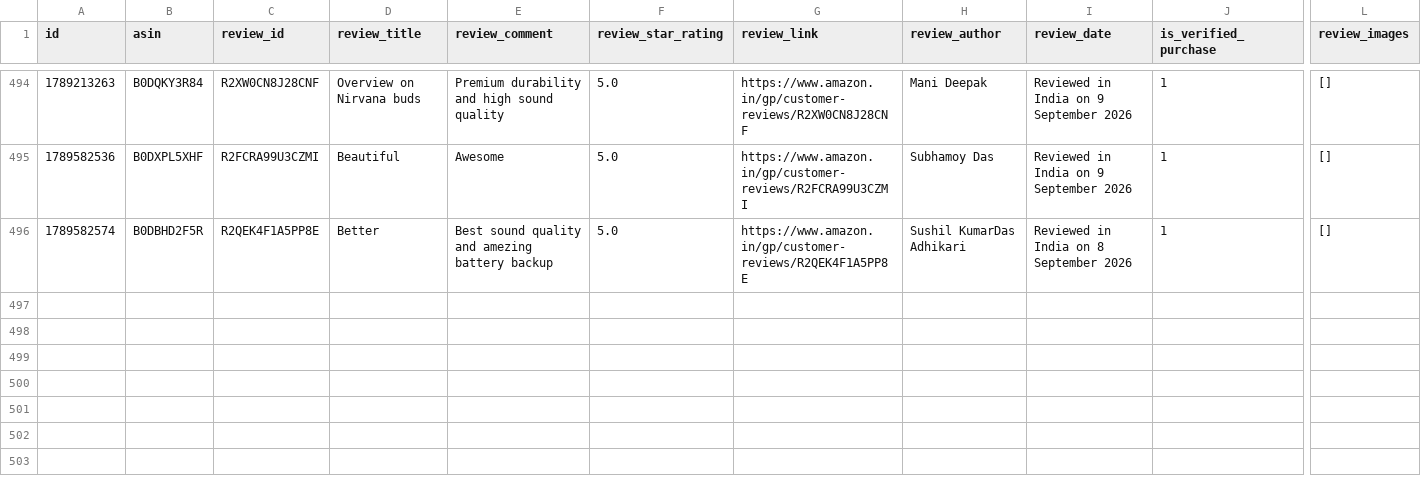
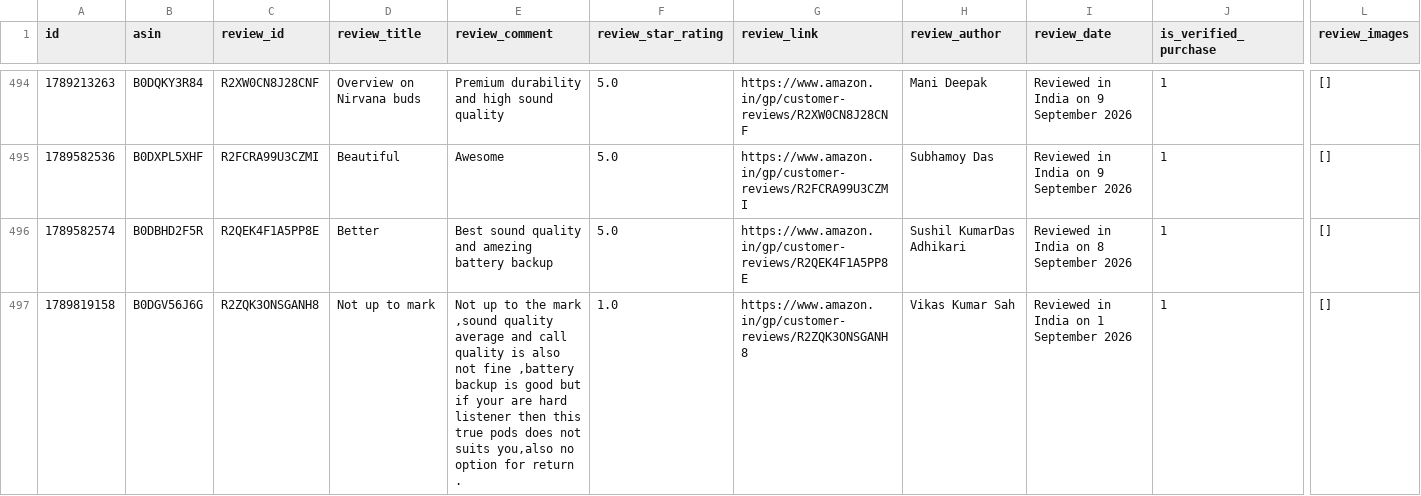
Before and after one commit to Arnav9-bit/Management-Project, a CSV file: amazon_product_reviews.csv, drawn as a sheet; only a part is shown, gaps mark what is left out; rows hold the shown columns only; the diff covers the shown part only; the diff names each change by its address in the sheet, - before the commit and + after, or states it on an @@ line.

```diff
--- a/amazon_product_reviews.csv
+++ b/amazon_product_reviews.csv
+row 497: 1789819158 | B0DGV56J6G | R2ZQK3ONSGANH8 | Not up to mark | Not up to the mark ,sound quality average and call quality is also not fine ,battery backup is good but if your are hard listener then this true pods does not suits you,also no option for return . | 1.0 | https://www.amazon.in/gp/customer-reviews/R2ZQK3ONSGANH8 | Vikas Kumar Sah | Reviewed in India on 1 September 2026 | 1 | []
```
Also changed, not shown: 2 added rows elsewhere in this file, 3 other files.
